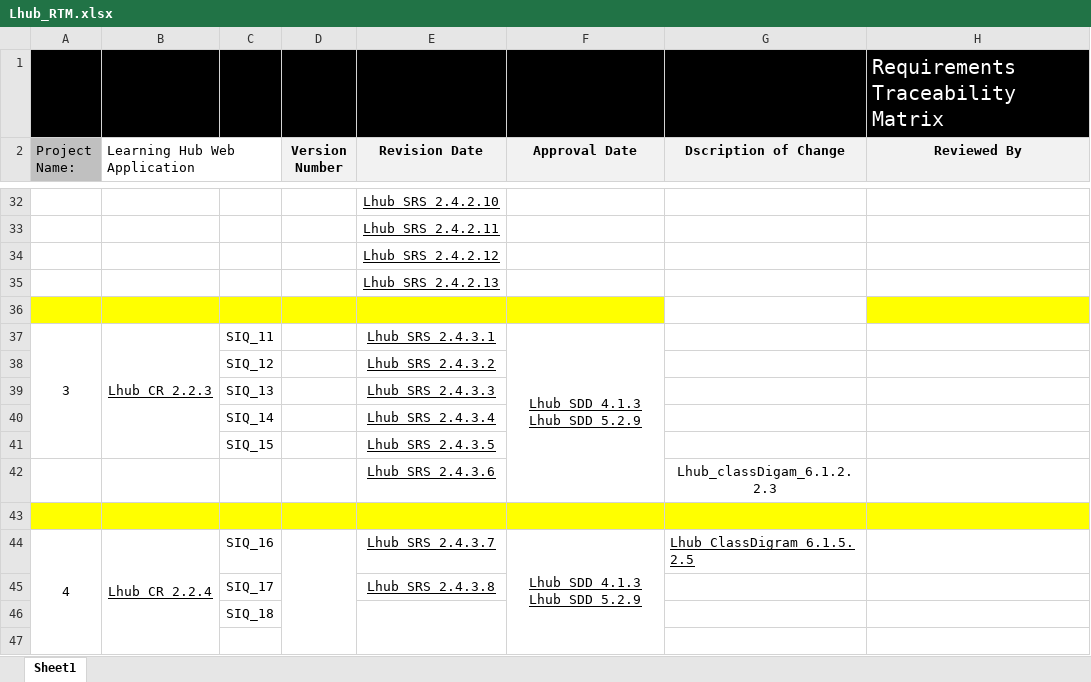
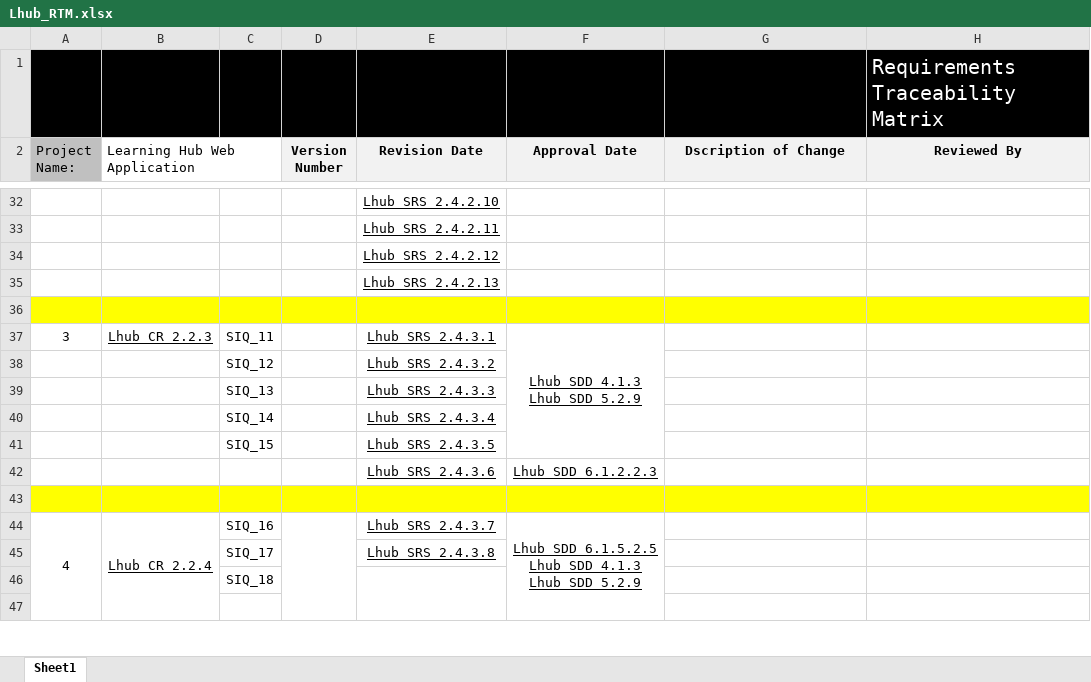
Before and after one commit to AyaMohamed/Learning-hub, an Excel workbook: Lhub_RTM.xlsx, sheet Sheet1, drawn as a sheet; only a part is shown, gaps mark what is left out; values as stored, in another font and other column widths than the file's, no borders; conditional formats not drawn; removed rows and columns are numbered as before the commit, all else as after; ↵ is a line break in a cell; the diff covers the shown part only; the diff names each change by its address in the sheet, - before the commit and + after, or states it on an @@ line.

Commit message:
Edit the RTM in column architecture design with class digrams ID

```diff
--- a/Lhub_RTM.xlsx (sheet Sheet1)
+++ b/Lhub_RTM.xlsx (sheet Sheet1)
-G36 fill: none
+G36 fill: #FFFF00
-A37:A41 merged
-B37:B41 merged
-row 42:  |  |  |  | Lhub_SRS_2.4.3.6 |  | Lhub_classDigam_6.1.2.2.3
+row 42:  |  |  |  | Lhub_SRS_2.4.3.6 | Lhub_SDD_6.1.2.2.3
-F44 (Approval Date): Lhub_SDD_4.1.3 ↵ Lhub_SDD_5.2.9
+F44 (Approval Date): Lhub_SDD_6.1.5.2.5 ↵ Lhub_SDD_4.1.3 ↵ Lhub_SDD_5.2.9
-G44 (Dscription of Change): Lhub_ClassDigram_6.1.5.2.5
+G44 (Dscription of Change): (empty)
```
Also changed, not shown: 12 edited cells and merged cells elsewhere in this sheet.
